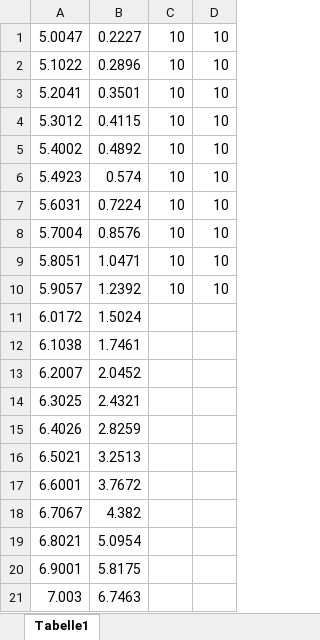
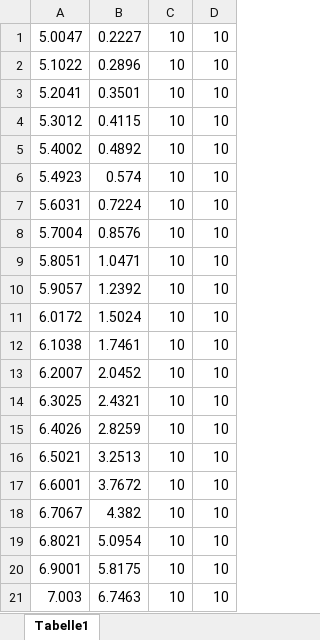
Before and after one commit to tanjunwei03/Uni-Wuerzburg-Bachlor-MathPhy, an Excel workbook: Ubungen/Grundpraktikum/C1/Versuch 49/Durchfuhrung/Temperaturabhangigkeit.xlsx, sheet Tabelle1, drawn as a sheet; values as stored, in another font and other column widths than the file's, no borders; the diff names each change by its address in the sheet, - before the commit and + after, or states it on an @@ line.

```diff
--- a/Ubungen/Grundpraktikum/C1/Versuch 49/Durchfuhrung/Temperaturabhangigkeit.xlsx (sheet Tabelle1)
+++ b/Ubungen/Grundpraktikum/C1/Versuch 49/Durchfuhrung/Temperaturabhangigkeit.xlsx (sheet Tabelle1)
-C11:C21: (empty)
+C11:C21: 10
-D11:D21: (empty)
+D11:D21: 10
```
Also changed, not shown: Ubungen/Grundpraktikum/C1/Versuch 49/Durchfuhrung/Anodenstrom Uh 7.5 V.xlsx, 20 other files.
